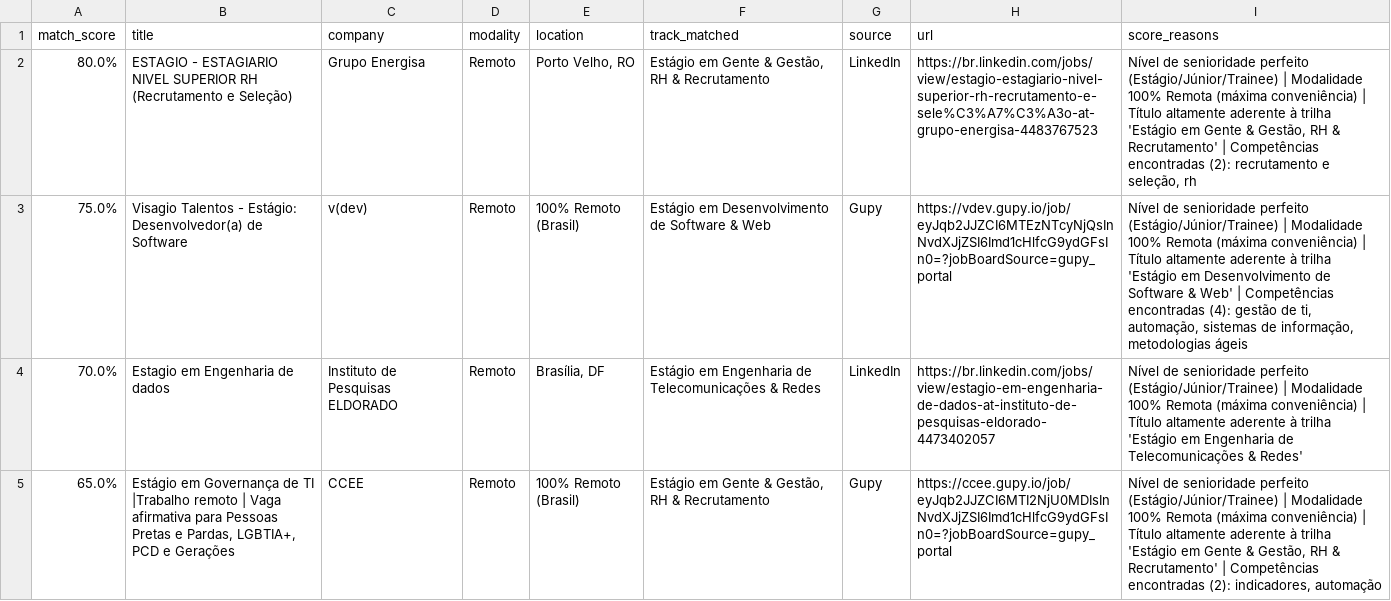
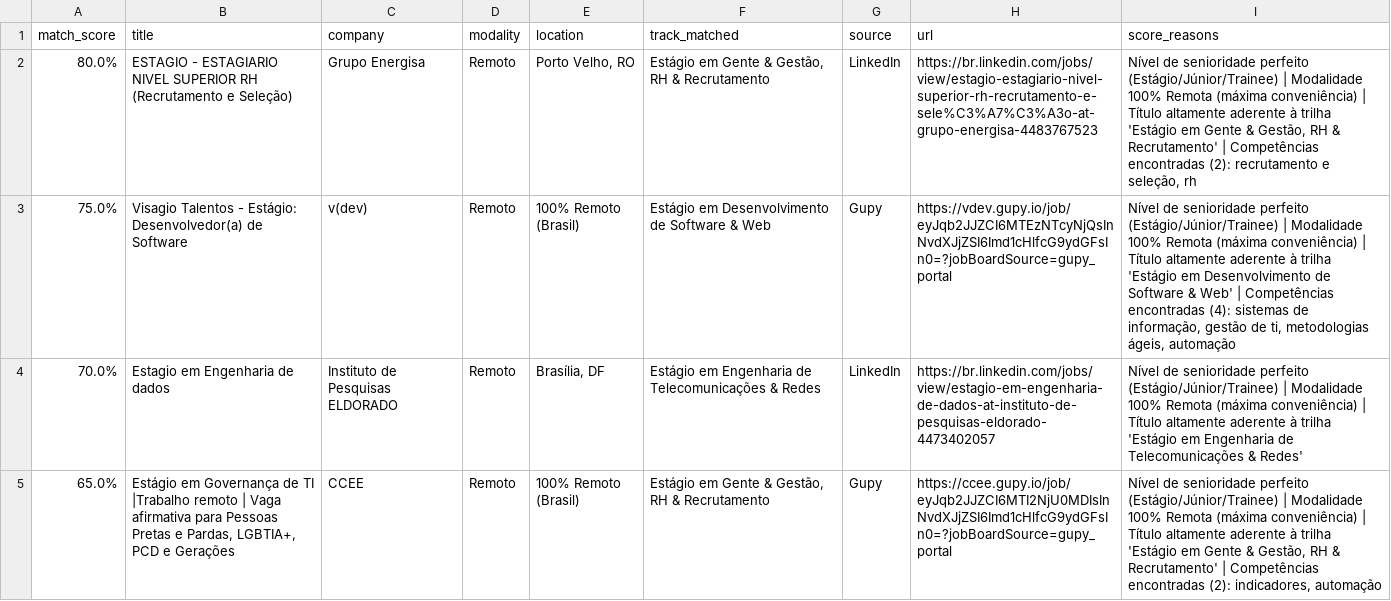
Before and after one commit to Loogan23/LoganJobRadar, a CSV file: output/vagas_compativeis.csv, drawn as a sheet; only a part is shown; the diff covers the shown part only.

```diff
--- a/output/vagas_compativeis.csv
+++ b/output/vagas_compativeis.csv
@@ -2,3 +2,3 @@
 80.0%,ESTAGIO - ESTAGIARIO NIVEL SUPERIOR RH (Recrutamento e Seleção),Grupo Energisa,Remoto,"Porto Velho, RO","Estágio em Gente & Gestão, RH & Recrutamento",LinkedIn,https://br.linkedin.com/jobs/view/estagio-estagiario-nivel-superior-rh-recrutamento-e-sele%C3%A7%C3%A3o-at-grupo-energisa-4483767523,"Nível de senioridade perfeito (Estágio/Júnior/Trainee) | Modalidade 100% Remota (máxima conveniência) | Título altamente aderente à trilha 'Estágio em Gente & Gestão, RH & Recrutamento' | Competências encontradas (2): recrutamento e seleção, rh"
-75.0%,Visagio Talentos - Estágio: Desenvolvedor(a) de Software,v(dev),Remoto,100% Remoto (Brasil),Estágio em Desenvolvimento de Software & Web,Gupy,https://vdev.gupy.io/job/eyJqb2JJZCI6MTEzNTcyNjQsInNvdXJjZSI6Imd1cHlfcG9ydGFsIn0=?jobBoardSource=gupy_portal,"Nível de senioridade perfeito (Estágio/Júnior/Trainee) | Modalidade 100% Remota (máxima conveniência) | Título altamente aderente à trilha 'Estágio em Desenvolvimento de Software & Web' | Competências encontradas (4): gestão de ti, automação, sistemas de informação, metodologias ágeis"
+75.0%,Visagio Talentos - Estágio: Desenvolvedor(a) de Software,v(dev),Remoto,100% Remoto (Brasil),Estágio em Desenvolvimento de Software & Web,Gupy,https://vdev.gupy.io/job/eyJqb2JJZCI6MTEzNTcyNjQsInNvdXJjZSI6Imd1cHlfcG9ydGFsIn0=?jobBoardSource=gupy_portal,"Nível de senioridade perfeito (Estágio/Júnior/Trainee) | Modalidade 100% Remota (máxima conveniência) | Título altamente aderente à trilha 'Estágio em Desenvolvimento de Software & Web' | Competências encontradas (4): sistemas de informação, gestão de ti, metodologias ágeis, automação"
 70.0%,Estagio em Engenharia de dados,Instituto de Pesquisas ELDORADO,Remoto,"Brasília, DF",Estágio em Engenharia de Telecomunicações & Redes,LinkedIn,https://br.linkedin.com/jobs/view/estagio-em-engenharia-de-dados-at-instituto-de-pesquisas-eldorado-4473402057,Nível de senioridade perfeito (Estágio/Júnior/Trainee) | Modalidade 100% Remota (máxima conveniência) | Título altamente aderente à trilha 'Estágio em Engenharia de Telecomunicações & Redes'
```
Also changed, not shown: 6 added rows and 8 edited cells elsewhere in this file, 1 other file.
